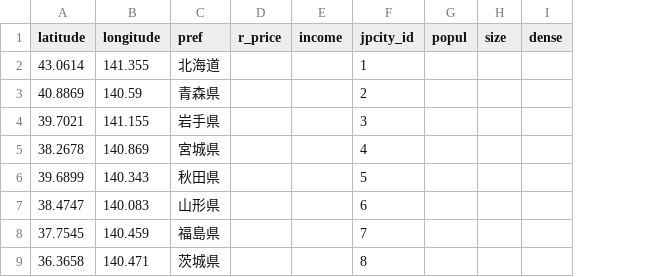
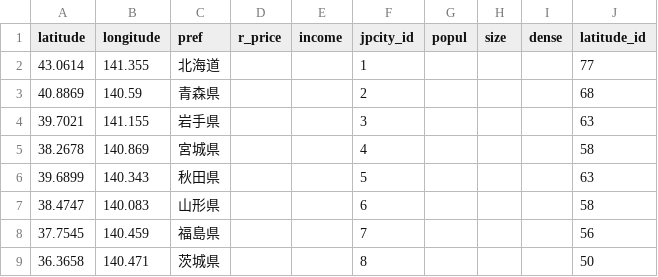
Before and after one commit to Sunny-arren/syncronicity, a CSV file: db/jpcity2s.csv, drawn as a sheet; only a part is shown; the diff names each change by its address in the sheet, - before the commit and + after, or states it on an @@ line.

```diff
--- a/db/jpcity2s.csv
+++ b/db/jpcity2s.csv
+column J (latitude_id), rows 2-9: 77 | 68 | 63 | 58 | 63 | 58 | 56 | 50
```
Also changed, not shown: db/chcity2s.csv, db/jpcities.csv, 21 other files.
